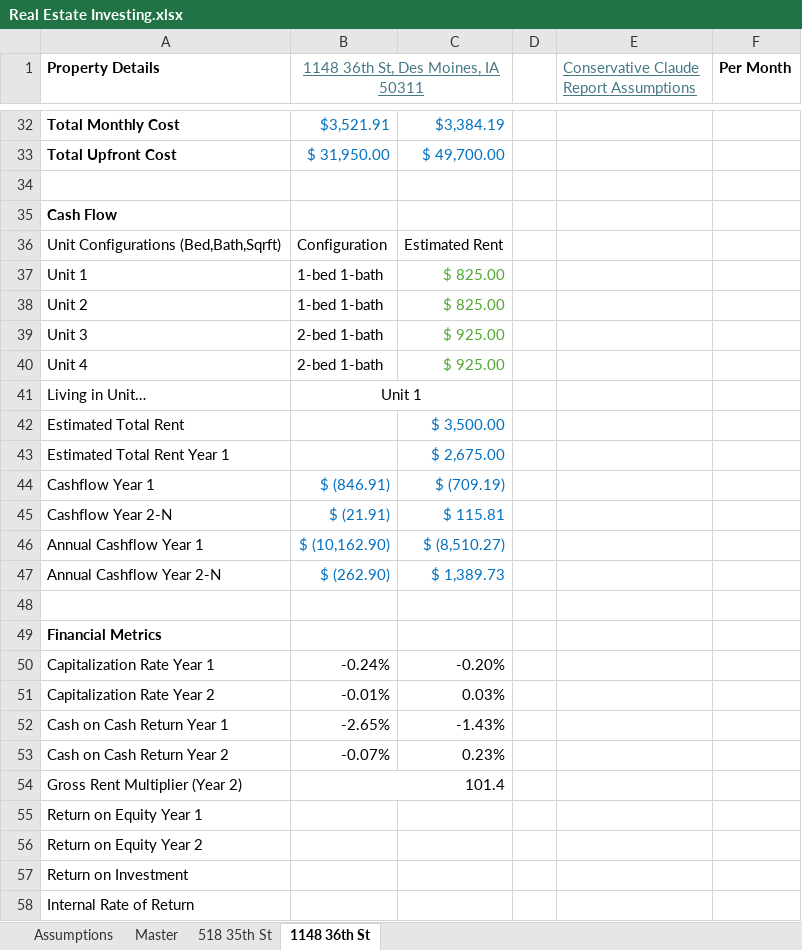
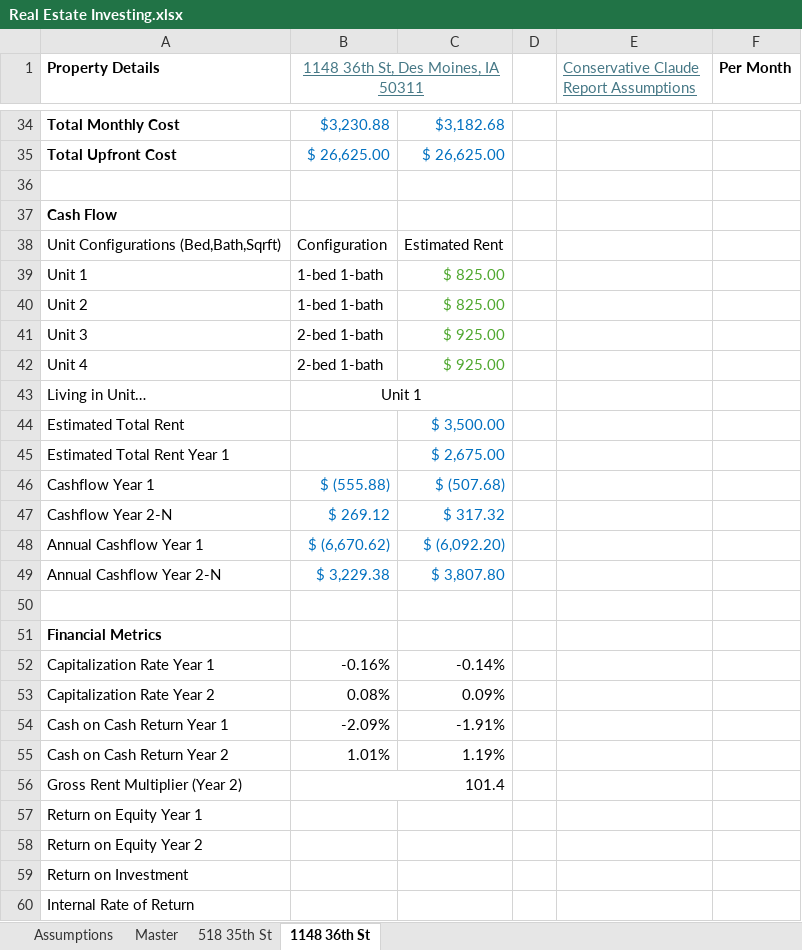
Before and after one commit to guppy57/propdeals, an Excel workbook: Real Estate Investing.xlsx, sheet 1148 36th St, drawn as a sheet; only a part is shown, gaps mark what is left out; values as stored, in another font and other column widths than the file's, no borders; conditional formats not drawn; addresses are those after the commit; the diff covers the shown part only; the diff names each change by its address in the sheet, - before the commit and + after, or states it on an @@ line.

```diff
--- a/Real Estate Investing.xlsx (sheet 1148 36th St)
+++ b/Real Estate Investing.xlsx (sheet 1148 36th St)
-B34: $3,521.91
+B34: $3,230.88
-C34: $3,384.19
+C34: $3,182.68
-B35: $ 31,950.00
+B35: $ 26,625.00
-C35: $ 49,700.00
+C35: $ 26,625.00
-B46: $ (846.91)
+B46: $ (555.88)
-C46: $ (709.19)
+C46: $ (507.68)
-B47: $ (21.91)
+B47: $ 269.12
-C47: $ 115.81
+C47: $ 317.32
-B48: $ (10,162.90)
+B48: $ (6,670.62)
-C48: $ (8,510.27)
+C48: $ (6,092.20)
-B49: $ (262.90)
+B49: $ 3,229.38
-C49: $ 1,389.73
+C49: $ 3,807.80
-B52: -0.24%
+B52: -0.16%
-C52: -0.20%
+C52: -0.14%
-B53: -0.01%
+B53: 0.08%
-C53: 0.03%
+C53: 0.09%
-B54: -2.65%
+B54: -2.09%
-C54: -1.43%
+C54: -1.91%
-B55: -0.07%
+B55: 1.01%
-C55: 0.23%
+C55: 1.19%
```
Also changed, not shown: 2 added rows and 29 edited cells elsewhere in this sheet, sheet 518 35th St, sheet Master, sheet Assumptions, formulas that keep their value, 1 other file.
